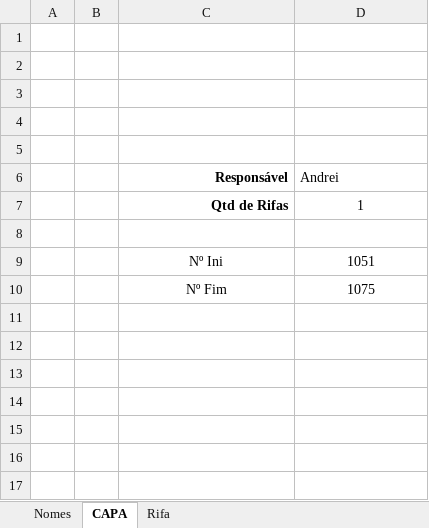
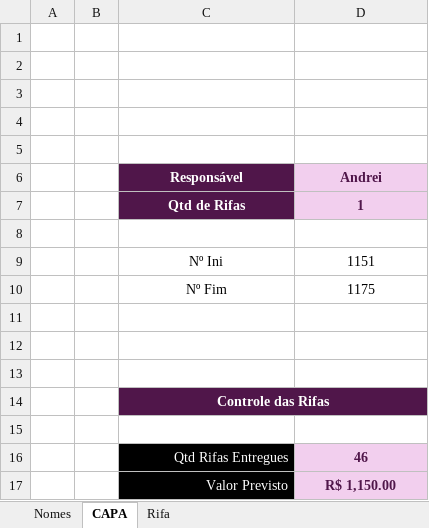
Before and after one commit to Mociap/Acamp, an Excel workbook: Rifa/Rifa.xlsm, sheet CAPA, drawn as a sheet; values as stored, in another font and other column widths than the file's, no borders; charts and pictures not drawn; addresses are those after the commit; the diff names each change by its address in the sheet, - before the commit and + after, or states it on an @@ line.

```diff
--- a/Rifa/Rifa.xlsm (sheet CAPA)
+++ b/Rifa/Rifa.xlsm (sheet CAPA)
@@ C6:C7 fill: none → #50164A, text colour: black → #FFFFFF, alignment: right → center @@
@@ D6:D7 fill: none → #F2CFEE, bold: off → on, text colour: black → #50164A @@
-D6 alignment: left
+D6 alignment: center
+row 9:  |  | Nº Ini | 1151
+row 10:  |  | Nº Fim | 1175
-row 11:  |  | Nº Ini | 1051
+row 11: (empty)
-row 12:  |  | Nº Fim | 1075
+row 12: (empty)
+row 13: (empty)
+row 14:  |  | Controle das Rifas
+row 15: (empty)
+row 16:  |  | Qtd Rifas Entregues | 46
+row 17:  |  | Valor Previsto | R$ 1,150.00
```
Also changed, not shown: sheet Nomes, sheet Rifa, 2 other files.
